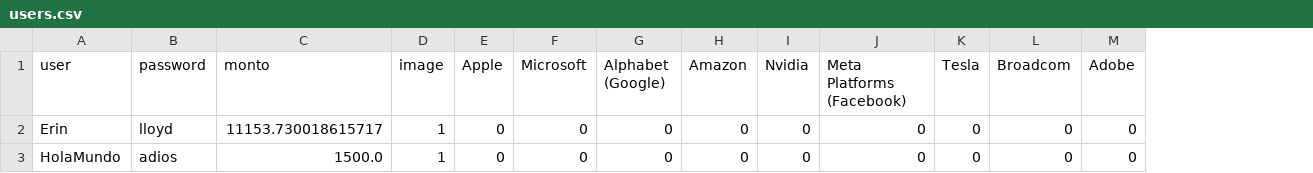
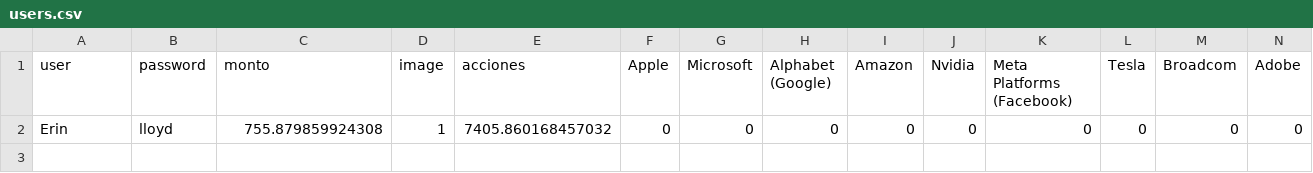
Before and after one commit to yecomprofessional07-hash/PPML_TRADING, a CSV file: data/users.csv, drawn as a sheet; only a part is shown; removed rows and columns are numbered as before the commit, all else as after; rows hold the shown columns only; the diff names each change by its address in the sheet, - before the commit and + after, or states it on an @@ line.

```diff
--- a/data/users.csv
+++ b/data/users.csv
+column E (acciones), row 2: 7405.860168457032
-C2 (monto): 11153.730018615717
+C2 (monto): 755.879859924308
-row 3: HolaMundo | adios | 1500.0 | 1 | 0 | 0 | 0 | 0 | 0 | 0 | 0 | 0 | 0
```
Also changed, not shown: 1 other file.
